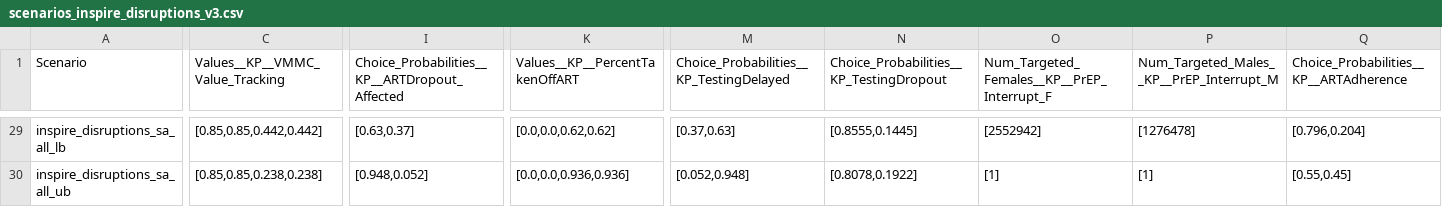
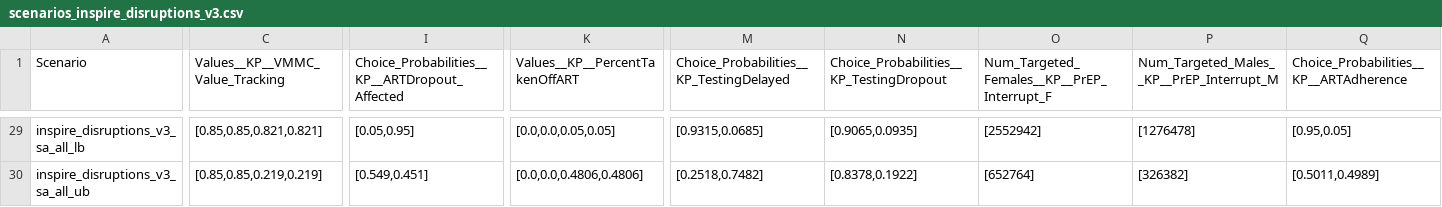
Before and after one commit to BershteynLab/INSPIRE_ZMB_Projects, a CSV file: scenarios_inspire_disruptions_v3.csv, drawn as a sheet; only a part is shown, gaps mark what is left out; the diff covers the shown part only; the diff names each change by its address in the sheet, - before the commit and + after, or states it on an @@ line.

```diff
--- a/scenarios_inspire_disruptions_v3.csv
+++ b/scenarios_inspire_disruptions_v3.csv
-A29 (Scenario): inspire_disruptions_sa_all_lb
+A29 (Scenario): inspire_disruptions_v3_sa_all_lb
-C29 (Values__KP__VMMC_Value_Tracking): [0.85,0.85,0.442,0.442]
+C29 (Values__KP__VMMC_Value_Tracking): [0.85,0.85,0.821,0.821]
-I29: [0.63,0.37]
+I29: [0.05,0.95]
-K29 (Values__KP__PercentTakenOffART): [0.0,0.0,0.62,0.62]
+K29 (Values__KP__PercentTakenOffART): [0.0,0.0,0.05,0.05]
-M29: [0.37,0.63]
+M29: [0.9315,0.0685]
-N29: [0.8555,0.1445]
+N29: [0.9065,0.0935]
-Q29: [0.796,0.204]
+Q29: [0.95,0.05]
-A30 (Scenario): inspire_disruptions_sa_all_ub
+A30 (Scenario): inspire_disruptions_v3_sa_all_ub
-C30 (Values__KP__VMMC_Value_Tracking): [0.85,0.85,0.238,0.238]
+C30 (Values__KP__VMMC_Value_Tracking): [0.85,0.85,0.219,0.219]
-I30: [0.948,0.052]
+I30: [0.549,0.451]
-K30 (Values__KP__PercentTakenOffART): [0.0,0.0,0.936,0.936]
+K30 (Values__KP__PercentTakenOffART): [0.0,0.0,0.4806,0.4806]
-M30: [0.052,0.948]
+M30: [0.2518,0.7482]
-N30: [0.8078,0.1922]
+N30: [0.8378,0.1922]
-O30: [1]
+O30: [652764]
-P30: [1]
+P30: [326382]
-Q30: [0.55,0.45]
+Q30: [0.5011,0.4989]
```
Also changed, not shown: 59 edited cells elsewhere in this file, 3 other files.
